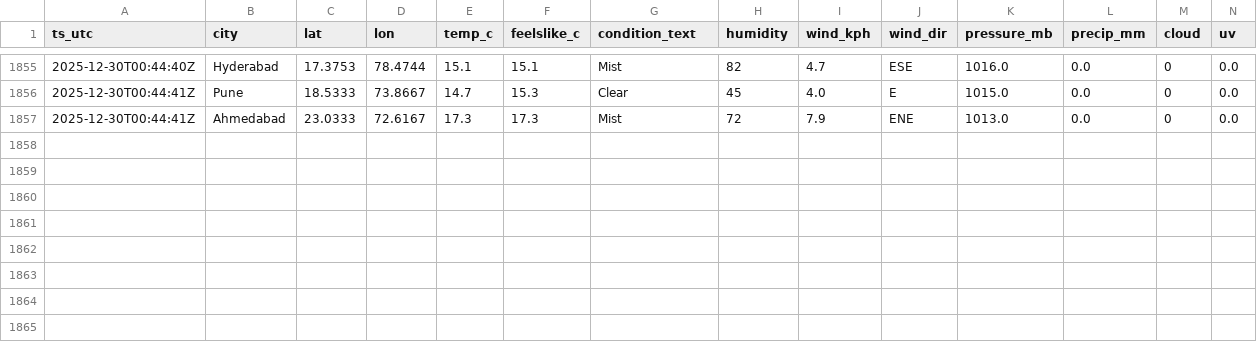
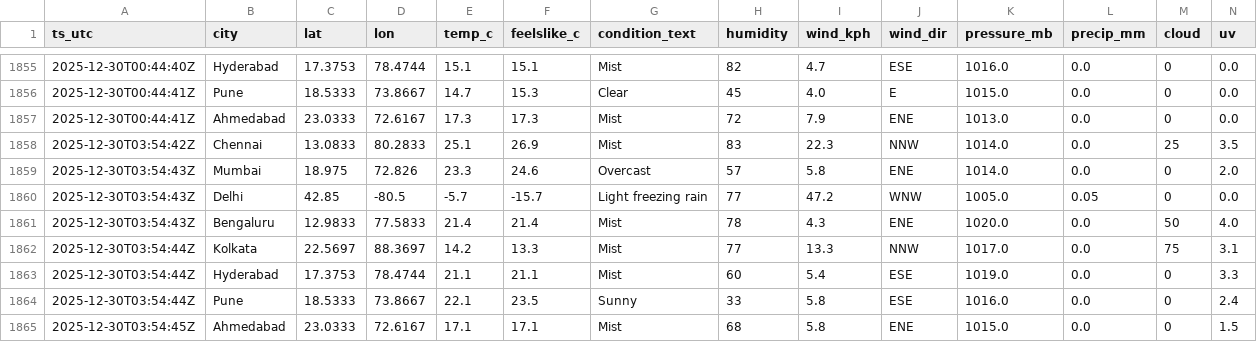
Before and after one commit to anwarmohammedbasha/weather-api-fetch, a CSV file: data/weather_india_2025_12.csv, drawn as a sheet; only a part is shown, gaps mark what is left out; rows hold the shown columns only; the diff names each change by its address in the sheet, - before the commit and + after, or states it on an @@ line.

```diff
--- a/data/weather_india_2025_12.csv
+++ b/data/weather_india_2025_12.csv
+row 1858: 2025-12-30T03:54:42Z | Chennai | 13.0833 | 80.2833 | 25.1 | 26.9 | Mist | 83 | 22.3 | NNW | 1014.0 | 0.0 | 25 | 3.5
+row 1859: 2025-12-30T03:54:43Z | Mumbai | 18.975 | 72.826 | 23.3 | 24.6 | Overcast | 57 | 5.8 | ENE | 1014.0 | 0.0 | 0 | 2.0
+row 1860: 2025-12-30T03:54:43Z | Delhi | 42.85 | -80.5 | -5.7 | -15.7 | Light freezing rain | 77 | 47.2 | WNW | 1005.0 | 0.05 | 0 | 0.0
+row 1861: 2025-12-30T03:54:43Z | Bengaluru | 12.9833 | 77.5833 | 21.4 | 21.4 | Mist | 78 | 4.3 | ENE | 1020.0 | 0.0 | 50 | 4.0
+row 1862: 2025-12-30T03:54:44Z | Kolkata | 22.5697 | 88.3697 | 14.2 | 13.3 | Mist | 77 | 13.3 | NNW | 1017.0 | 0.0 | 75 | 3.1
+row 1863: 2025-12-30T03:54:44Z | Hyderabad | 17.3753 | 78.4744 | 21.1 | 21.1 | Mist | 60 | 5.4 | ESE | 1019.0 | 0.0 | 0 | 3.3
+row 1864: 2025-12-30T03:54:44Z | Pune | 18.5333 | 73.8667 | 22.1 | 23.5 | Sunny | 33 | 5.8 | ESE | 1016.0 | 0.0 | 0 | 2.4
+row 1865: 2025-12-30T03:54:45Z | Ahmedabad | 23.0333 | 72.6167 | 17.1 | 17.1 | Mist | 68 | 5.8 | ENE | 1015.0 | 0.0 | 0 | 1.5
```
Also changed, not shown: 8 other files.
